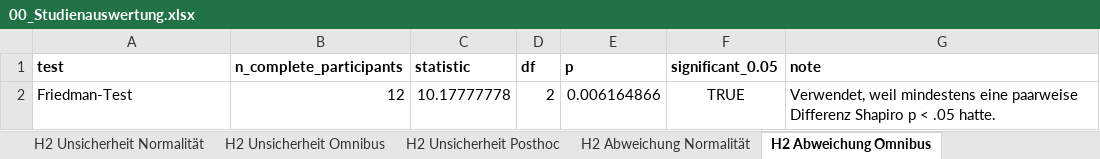
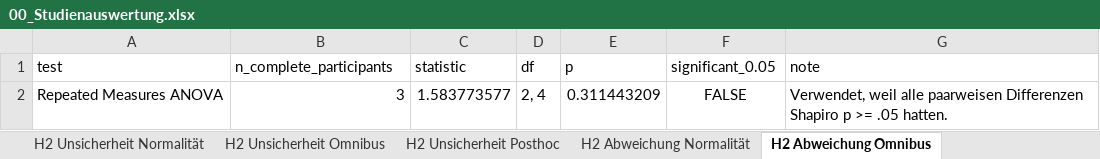
Before and after one commit to msternberg98/revisit_template, an Excel workbook: public/Nutzerstudie/Assets/Results/analysis_output/00_Studienauswertung.xlsx, sheet H2 Abweichung Omnibus, drawn as a sheet; values as stored, in another font and other column widths than the file's, no borders; removed rows and columns are numbered as before the commit, all else as after; the diff names each change by its address in the sheet, - before the commit and + after, or states it on an @@ line.

Commit message:
Weitere Tests der Result_Calculation.py

```diff
--- a/public/Nutzerstudie/Assets/Results/analysis_output/00_Studienauswertung.xlsx (sheet H2 Abweichung Omnibus)
+++ b/public/Nutzerstudie/Assets/Results/analysis_output/00_Studienauswertung.xlsx (sheet H2 Abweichung Omnibus)
-A1:G1 bold: on
+A1:G1 bold: off
-row 2: Friedman-Test | 12 | 10.17777778 | 2 | 0.006164866 | TRUE | Verwendet, weil mindestens eine paarweise Differenz Shapiro p < .05 hatte.
+row 2: Repeated Measures ANOVA | 3 | 1.583773577 | 2, 4 | 0.311443209 | FALSE | Verwendet, weil alle paarweisen Differenzen Shapiro p >= .05 hatten.
```
Also changed, not shown: sheet H1 Einzelantworten, sheet H1 gepaarte Aufgaben, sheet H2 Regionsauswahl, sheet Freitext, sheet H1 Exakt deskriptiv, sheet H1 Teilnehmer Methoden, 15 more sheets, 27 other files.
